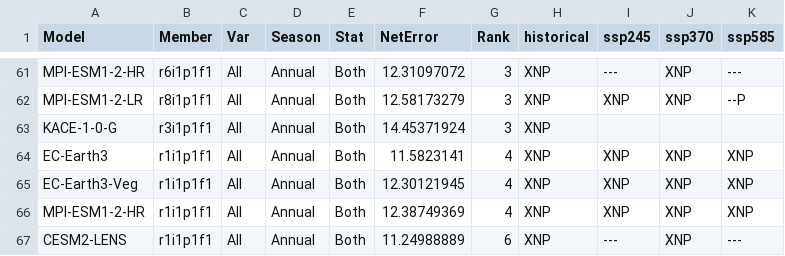
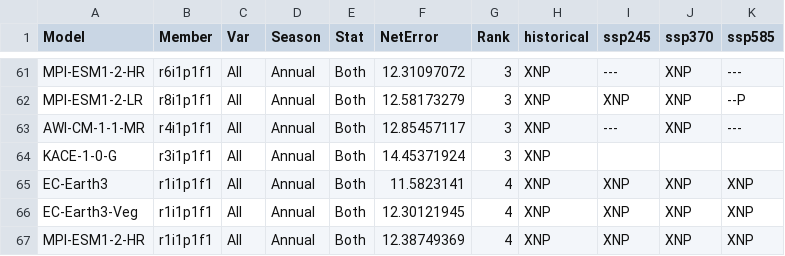
Before and after one commit to wjcapehart/LOCA2_Prep, a CSV file: LOCA2_Model_Member_Available_List.csv, drawn as a sheet; only a part is shown, gaps mark what is left out; the shorter side is filled out with more unchanged rows.

```diff
--- a/LOCA2_Model_Member_Available_List.csv
+++ b/LOCA2_Model_Member_Available_List.csv
@@ -62,2 +62,3 @@ MPI-ESM1-2-HR,r6i1p1f1,All,Annual,Both,12.31097072,3,XNP,---,XNP,---
 MPI-ESM1-2-LR,r8i1p1f1,All,Annual,Both,12.58173279,3,XNP,XNP,XNP,--P
+AWI-CM-1-1-MR,r4i1p1f1,All,Annual,Both,12.85457117,3,XNP,---,XNP,---
 KACE-1-0-G,r3i1p1f1,All,Annual,Both,14.45371924,3,XNP,,,
```
Also changed, not shown: LOCA2_Model_Member_Complete_List.csv, 7 other files.
